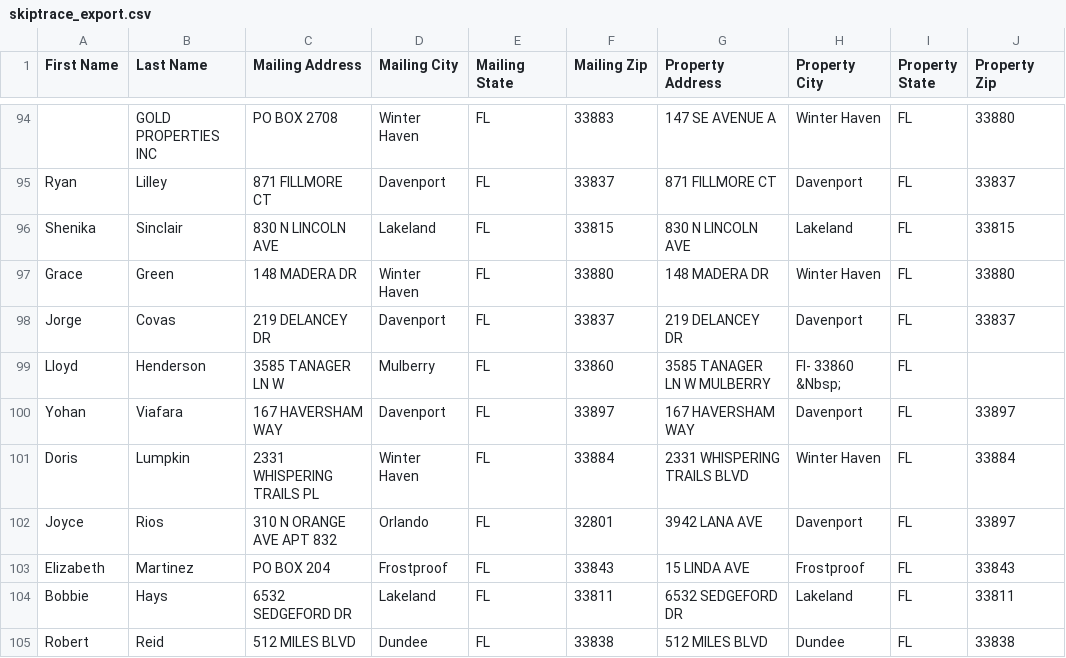
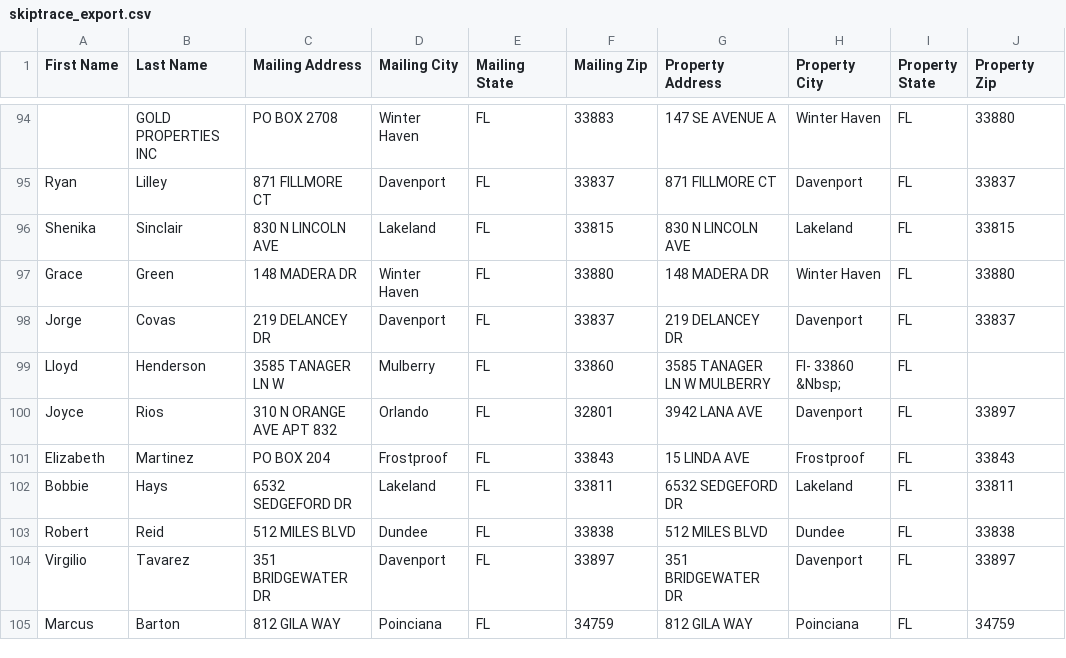
Before and after one commit to Sellmyhousefast247/Polk-leads, a CSV file: data/skiptrace_export.csv, drawn as a sheet; only a part is shown, gaps mark what is left out; the shorter side is filled out with more unchanged rows; the diff names each change by its address in the sheet, - before the commit and + after, or states it on an @@ line.

```diff
--- a/data/skiptrace_export.csv
+++ b/data/skiptrace_export.csv
-row 100: Yohan | Viafara | 167 HAVERSHAM WAY | Davenport | FL | 33897 | 167 HAVERSHAM WAY | Davenport | FL | 33897
-row 101: Doris | Lumpkin | 2331 WHISPERING TRAILS PL | Winter Haven | FL | 33884 | 2331 WHISPERING TRAILS BLVD | Winter Haven | FL | 33884
```
Also changed, not shown: data/ghl_export.csv, 3 other files.
